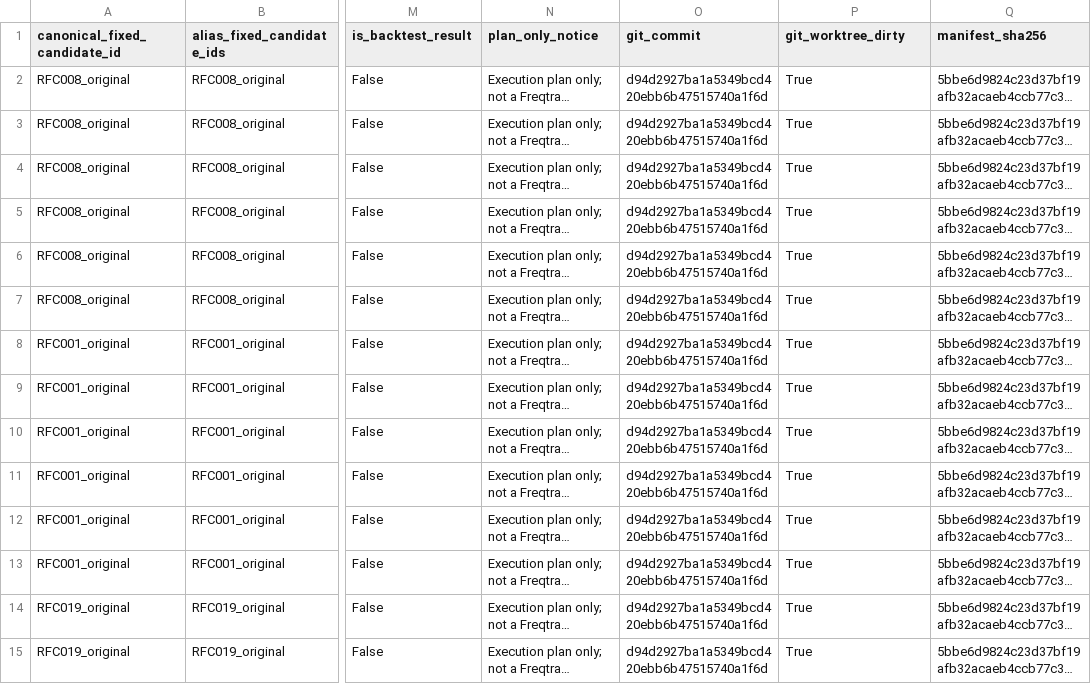
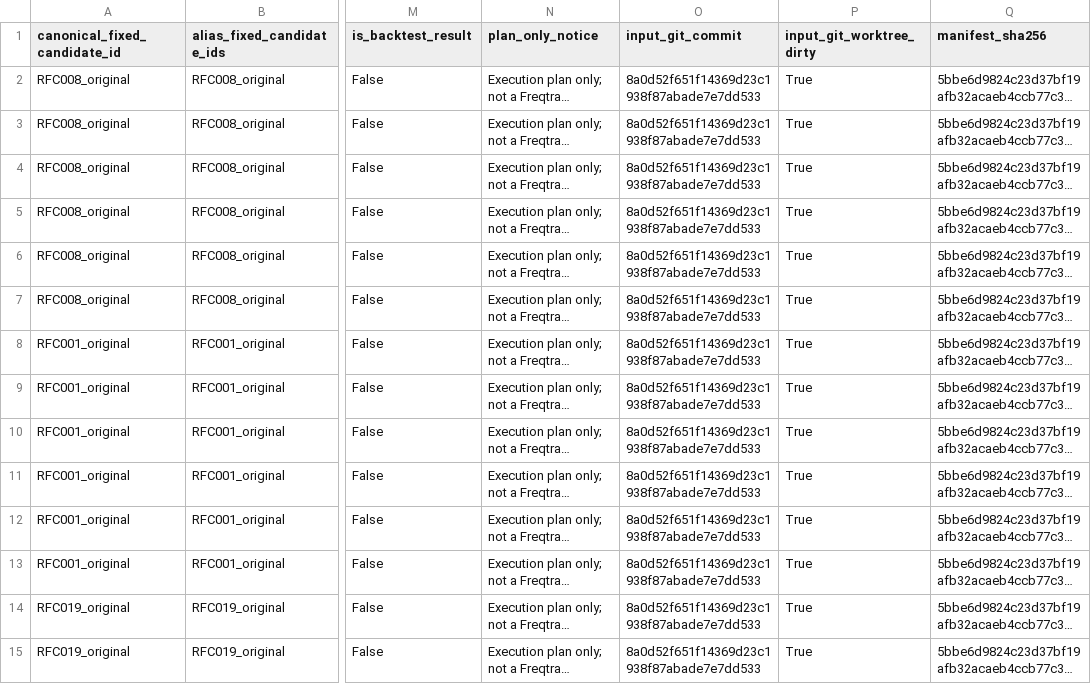
Before and after one commit to HanGuWon/algorithm_trading, a CSV file: docs/validation/analysis/major_11_immediate_flush_research_backtest_summary.csv, drawn as a sheet; only a part is shown, gaps mark what is left out; long unchanged cells end in …; the diff covers the shown part only; the diff names each change by its address in the sheet, - before the commit and + after, or states it on an @@ line.

```diff
--- a/docs/validation/analysis/major_11_immediate_flush_research_backtest_summary.csv
+++ b/docs/validation/analysis/major_11_immediate_flush_research_backtest_summary.csv
-O1: git_commit
+O1: input_git_commit
-P1: git_worktree_dirty
+P1: input_git_worktree_dirty
-O2:O15 (input_git_commit): d94d2927ba1a5349bcd420ebb6b47515740a1f6d
+O2:O15 (input_git_commit): 8a0d52f651f14369d23c1938f87abade7e7dd533
```
Also changed, not shown: 28 edited cells elsewhere in this file, docs/validation/analysis/major_11_immediate_flush_research_bias_audit.csv, 5 other files.
